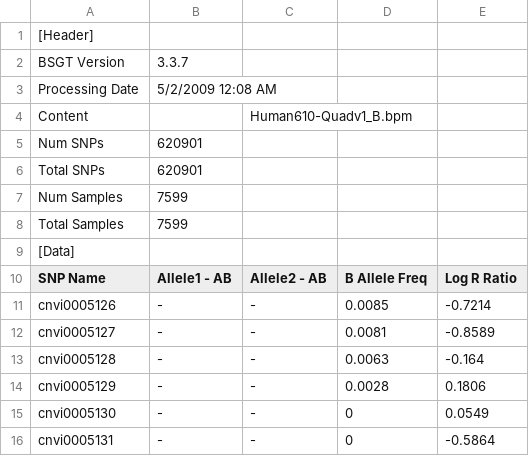
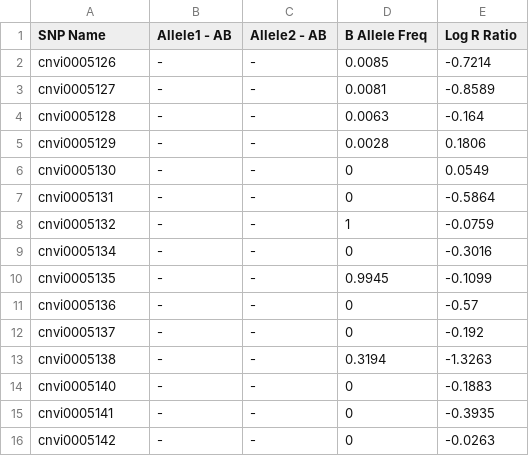
Before and after one commit to bioc/VanillaICE, a CSV file: inst/extdata/FinalReport1664.csv, drawn as a sheet; only a part is shown; the shorter side is filled out with more unchanged rows; the diff names each change by its address in the sheet, - before the commit and + after, or states it on an @@ line.

```diff
--- a/inst/extdata/FinalReport1664.csv
+++ b/inst/extdata/FinalReport1664.csv
-row 1: [Header]
-row 2: BSGT Version | 3.3.7
-row 3: Processing Date | 5/2/2009 12:08 AM
-row 4: Content |  | Human610-Quadv1_B.bpm
-row 5: Num SNPs | 620901
-row 6: Total SNPs | 620901
-row 7: Num Samples | 7599
-row 8: Total Samples | 7599
-row 9: [Data]
```
Also changed, not shown: inst/extdata/FinalReport1675.csv, inst/extdata/FinalReport1686.csv, 12 other files.
